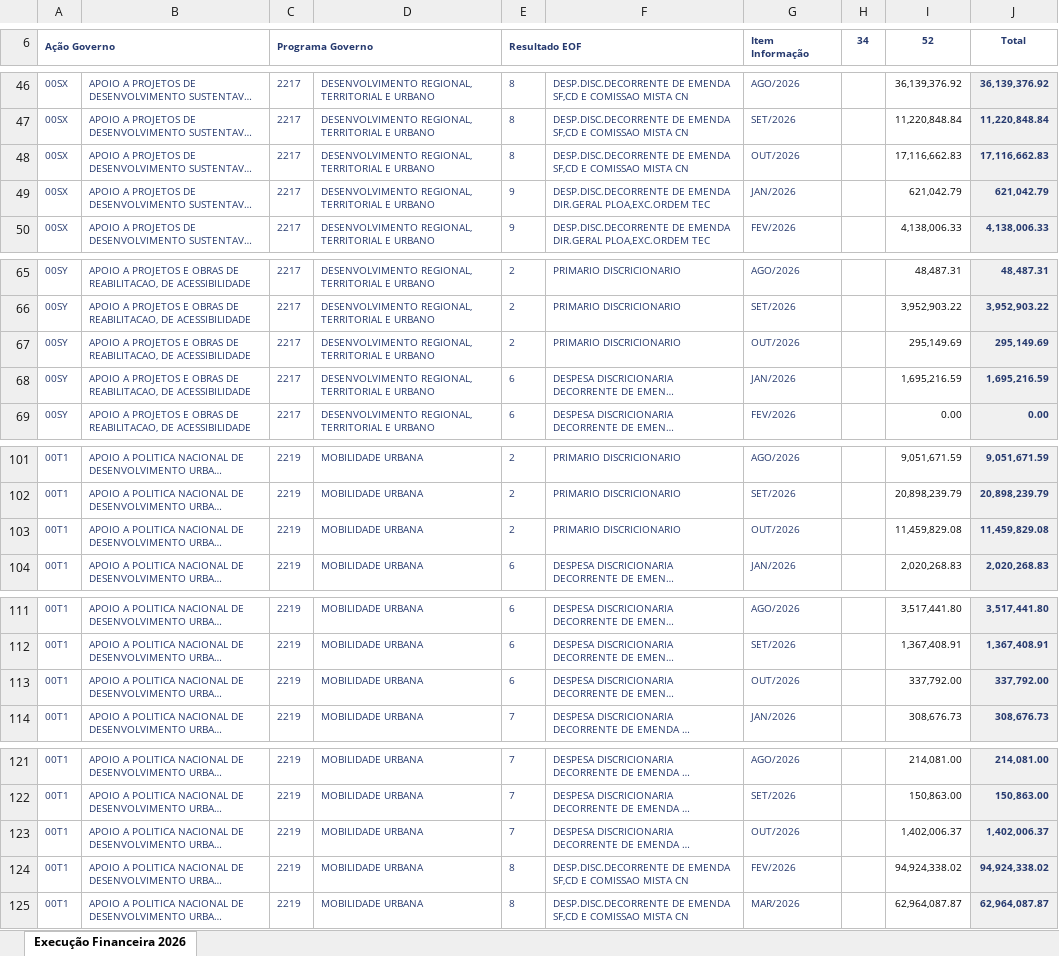
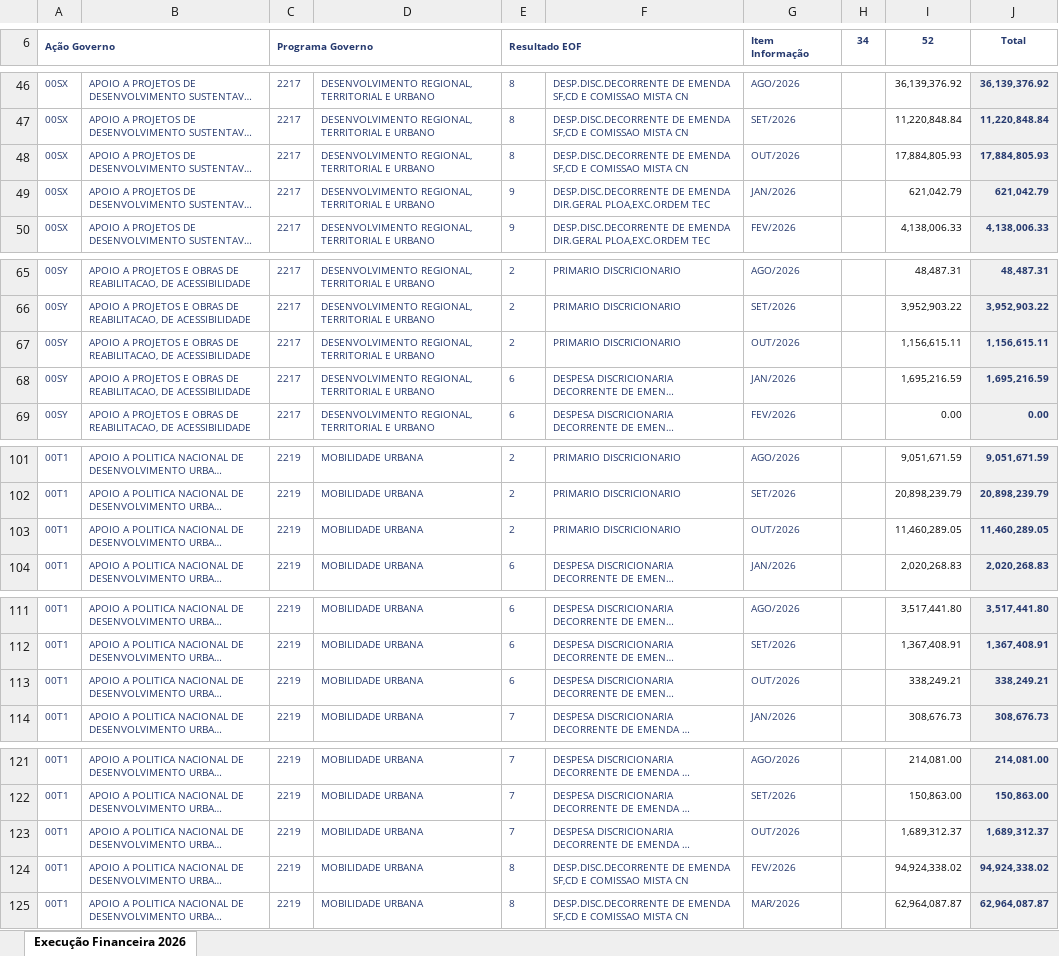
Before and after one commit to wproj-dev/orcamento.ogufgts, an Excel workbook: Execução Financeira 2026.xlsx, sheet Execução Financeira 2026, drawn as a sheet; only a part is shown, gaps mark what is left out; long unchanged cells end in …; values as stored, in another font and other column widths than the file's, no borders; the diff covers the shown part only; the diff names each change by its address in the sheet, - before the commit and + after, or states it on an @@ line.

```diff
--- a/Execução Financeira 2026.xlsx (sheet Execução Financeira 2026)
+++ b/Execução Financeira 2026.xlsx (sheet Execução Financeira 2026)
-I48 (52): 17,116,662.83
+I48 (52): 17,884,805.93
-J48 (Total): 17,116,662.83
+J48 (Total): 17,884,805.93
-I67 (52): 295,149.69
+I67 (52): 1,156,615.11
-J67 (Total): 295,149.69
+J67 (Total): 1,156,615.11
-I103 (52): 11,459,829.08
+I103 (52): 11,460,289.05
-J103 (Total): 11,459,829.08
+J103 (Total): 11,460,289.05
-I113 (52): 337,792.00
+I113 (52): 338,249.21
-J113 (Total): 337,792.00
+J113 (Total): 338,249.21
-I123 (52): 1,402,006.37
+I123 (52): 1,689,312.37
-J123 (Total): 1,402,006.37
+J123 (Total): 1,689,312.37
```
Also changed, not shown: 1 added row, 1 removed row and 23 edited cells elsewhere in this sheet, EXECUÇÃO 2319 2026.xlsx, 2 other files.
